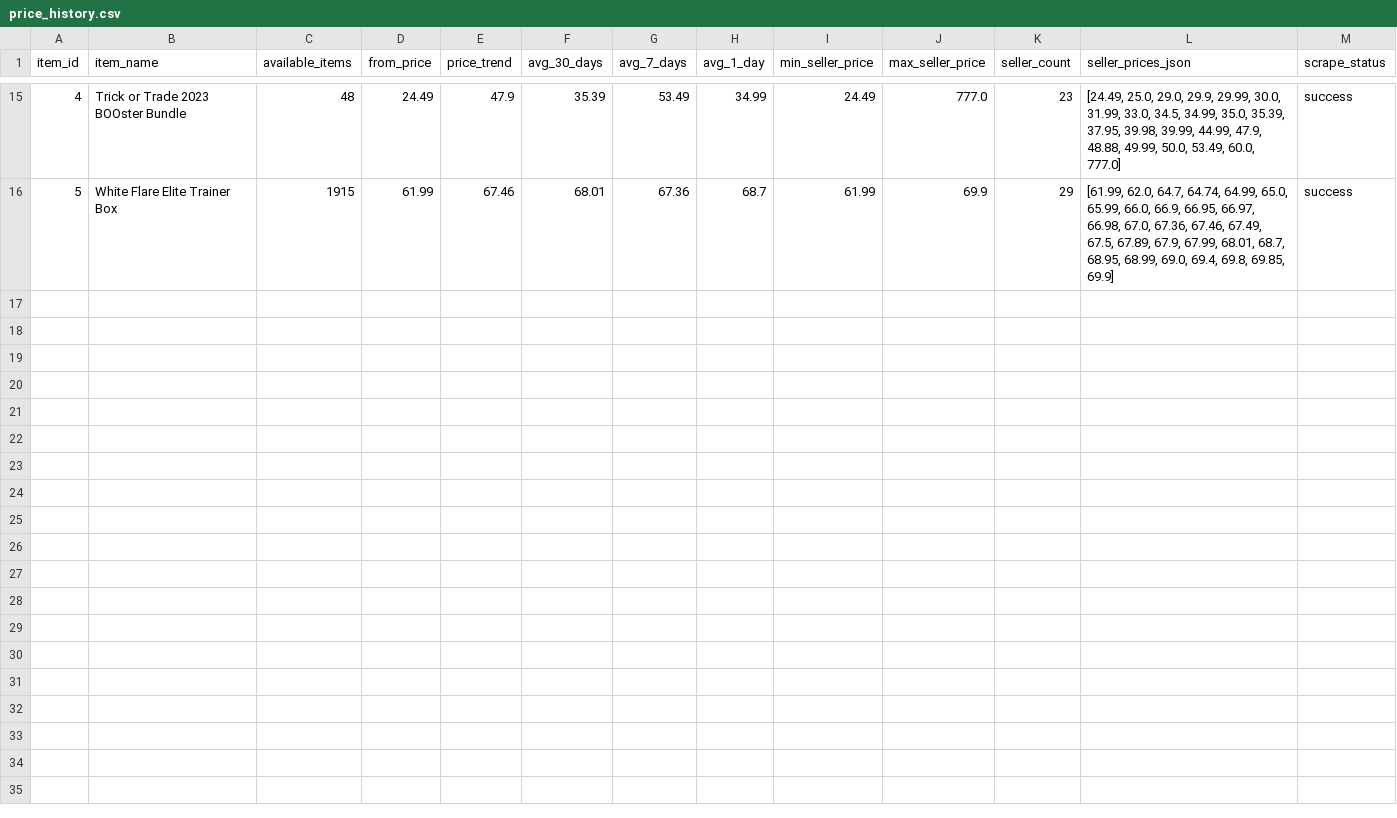
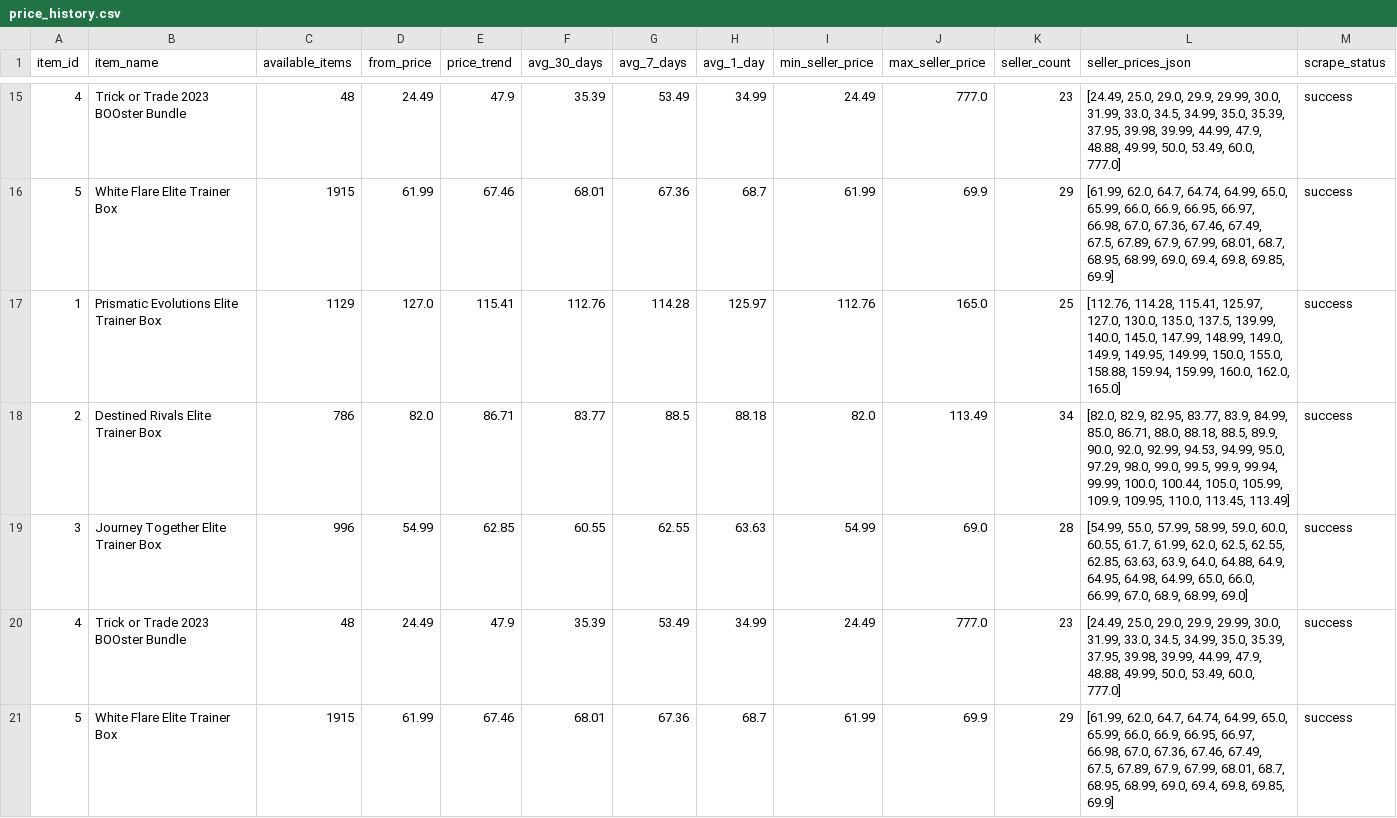
Before and after one commit to MyAscii/portfolio-tracker, a CSV file: data/price_history.csv, drawn as a sheet; only a part is shown, gaps mark what is left out; rows hold the shown columns only; the diff names each change by its address in the sheet, - before the commit and + after, or states it on an @@ line.

Commit message:
Portfolio Tracking Data Update - 2025-09-20 21:42 UTC
 Successfully tracked 5 portfolio items
 Updated price history with latest market data
 Testing improved GitHub Actions workflow with conflict resolution

This commit tests the enhanced workflow that handles push conflicts.

```diff
--- a/data/price_history.csv
+++ b/data/price_history.csv
+row 17: 1 | Prismatic Evolutions Elite Trainer Box | 1129 | 127.0 | 115.41 | 112.76 | 114.28 | 125.97 | 112.76 | 165.0 | 25 | [112.76, 114.28, 115.41, 125.97, 127.0, 130.0, 135.0, 137.5, 139.99, 140.0, 145.0, 147.99, 148.99, 149.0, 149.9, 149.95, 149.99, 150.0, 155.0, 158.88, 159.94, 159.99, 160.0, 162.0, 165.0] | success
+row 18: 2 | Destined Rivals Elite Trainer Box | 786 | 82.0 | 86.71 | 83.77 | 88.5 | 88.18 | 82.0 | 113.49 | 34 | [82.0, 82.9, 82.95, 83.77, 83.9, 84.99, 85.0, 86.71, 88.0, 88.18, 88.5, 89.9, 90.0, 92.0, 92.99, 94.53, 94.99, 95.0, 97.29, 98.0, 99.0, 99.5, 99.9, 99.94, 99.99, 100.0, 100.44, 105.0, 105.99, 109.9, 109.95, 110.0, 113.45, 113.49] | success
+row 19: 3 | Journey Together Elite Trainer Box | 996 | 54.99 | 62.85 | 60.55 | 62.55 | 63.63 | 54.99 | 69.0 | 28 | [54.99, 55.0, 57.99, 58.99, 59.0, 60.0, 60.55, 61.7, 61.99, 62.0, 62.5, 62.55, 62.85, 63.63, 63.9, 64.0, 64.88, 64.9, 64.95, 64.98, 64.99, 65.0, 66.0, 66.99, 67.0, 68.9, 68.99, 69.0] | success
+row 20: 4 | Trick or Trade 2023 BOOster Bundle | 48 | 24.49 | 47.9 | 35.39 | 53.49 | 34.99 | 24.49 | 777.0 | 23 | [24.49, 25.0, 29.0, 29.9, 29.99, 30.0, 31.99, 33.0, 34.5, 34.99, 35.0, 35.39, 37.95, 39.98, 39.99, 44.99, 47.9, 48.88, 49.99, 50.0, 53.49, 60.0, 777.0] | success
+row 21: 5 | White Flare Elite Trainer Box | 1915 | 61.99 | 67.46 | 68.01 | 67.36 | 68.7 | 61.99 | 69.9 | 29 | [61.99, 62.0, 64.7, 64.74, 64.99, 65.0, 65.99, 66.0, 66.9, 66.95, 66.97, 66.98, 67.0, 67.36, 67.46, 67.49, 67.5, 67.89, 67.9, 67.99, 68.01, 68.7, 68.95, 68.99, 69.0, 69.4, 69.8, 69.85, 69.9] | success
```
Also changed, not shown: data/portfolio_items.csv.
